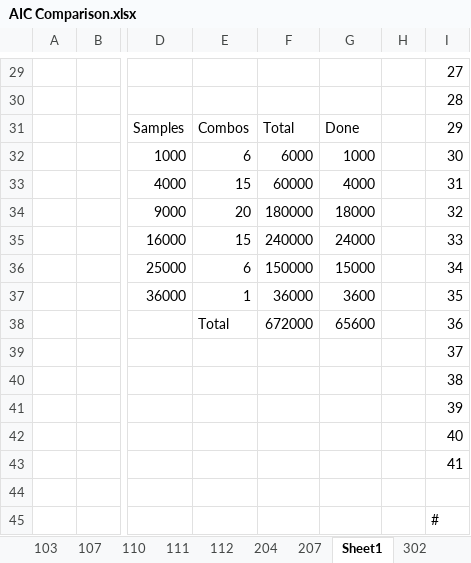
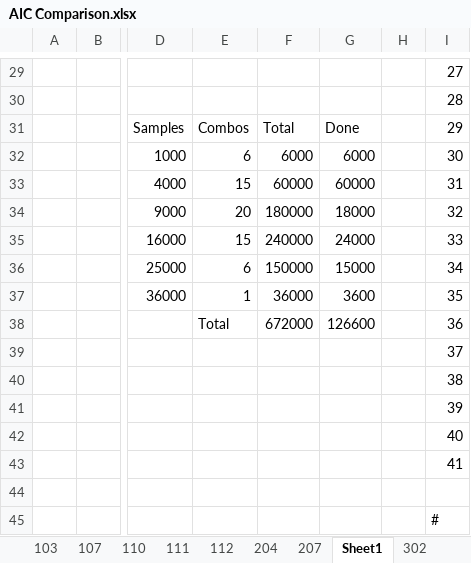
Before and after one commit to DoctorGoose/VirtualPatient, an Excel workbook: python/AIC Comparison.xlsx, sheet Sheet1, drawn as a sheet; only a part is shown, gaps mark what is left out; values as stored, in another font and other column widths than the file's, no borders; the diff names each change by its address in the sheet, - before the commit and + after, or states it on an @@ line.

```diff
--- a/python/AIC Comparison.xlsx (sheet Sheet1)
+++ b/python/AIC Comparison.xlsx (sheet Sheet1)
-G32: 1000
+G32: 6000
-G33: 4000
+G33: 60000
-G38: 65600
+G38: 126600
```
Also changed, not shown: 12 other files.
